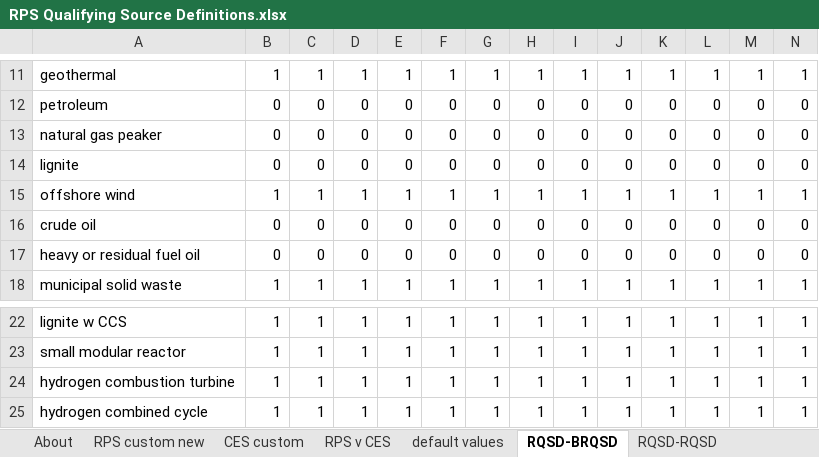
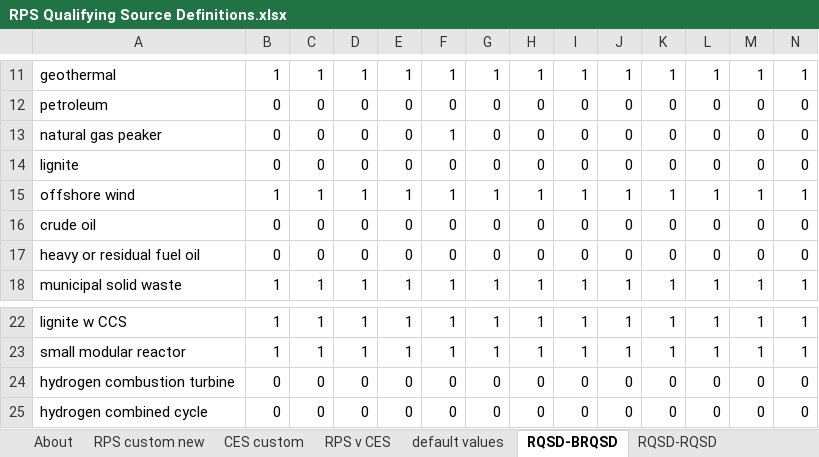
Before and after one commit to EnergyInnovation/eps-utah, an Excel workbook: InputData/elec/RQSD/RPS Qualifying Source Definitions.xlsx, sheet RQSD-BRQSD, drawn as a sheet; only a part is shown, gaps mark what is left out; values as stored, in another font and other column widths than the file's, no borders; conditional formats not drawn; removed rows and columns are numbered as before the commit, all else as after; rows hold the shown columns only; the diff names each change by its address in the sheet, - before the commit and + after, or states it on an @@ line.

```diff
--- a/InputData/elec/RQSD/RPS Qualifying Source Definitions.xlsx (sheet RQSD-BRQSD)
+++ b/InputData/elec/RQSD/RPS Qualifying Source Definitions.xlsx (sheet RQSD-BRQSD)
-F13: 0
+F13: 1
-row 24: hydrogen combustion turbine | 1 | 1 | 1 | 1 | 1 | 1 | 1 | 1 | 1 | 1 | 1 | 1 | 1
-row 25: hydrogen combined cycle | 1 | 1 | 1 | 1 | 1 | 1 | 1 | 1 | 1 | 1 | 1 | 1 | 1
+row 24: hydrogen combustion turbine | 0 | 0 | 0 | 0 | 0 | 0 | 0 | 0 | 0 | 0 | 0 | 0 | 0
+row 25: hydrogen combined cycle | 0 | 0 | 0 | 0 | 0 | 0 | 0 | 0 | 0 | 0 | 0 | 0 | 0
```
Also changed, not shown: sheet CES custom, sheet RPS v CES, sheet RQSD-RQSD, sheet default values, sheet RPS custom new, sheet About, InputData/hydgn/BHPSbP/BAU Hydrogen Production Shr by Pathway.xlsx, 6 other files.
